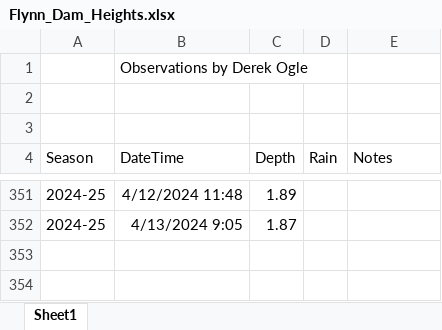
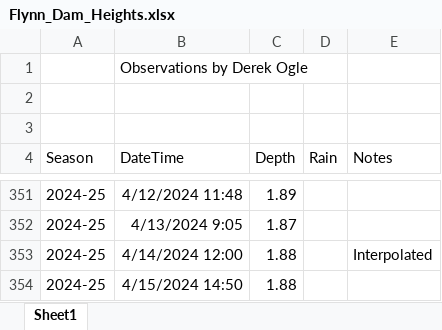
Before and after one commit to droglenc/droglenc.github.io, an Excel workbook: portfolio/posts/_data/Flynn_Dam_Heights.xlsx, sheet Sheet1, drawn as a sheet; only a part is shown, gaps mark what is left out; values as stored, in another font and other column widths than the file's, no borders; the diff names each change by its address in the sheet, - before the commit and + after, or states it on an @@ line.

```diff
--- a/portfolio/posts/_data/Flynn_Dam_Heights.xlsx (sheet Sheet1)
+++ b/portfolio/posts/_data/Flynn_Dam_Heights.xlsx (sheet Sheet1)
+row 353: 2024-25 | 4/14/2024 12:00 | 1.88 |  | Interpolated
+row 354: 2024-25 | 4/15/2024 14:50 | 1.88
```
Also changed, not shown: 4 other files.
